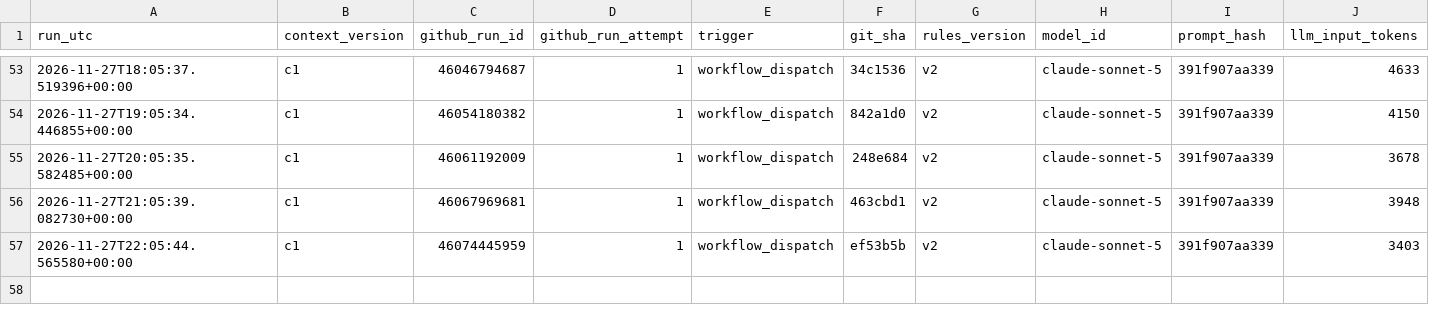
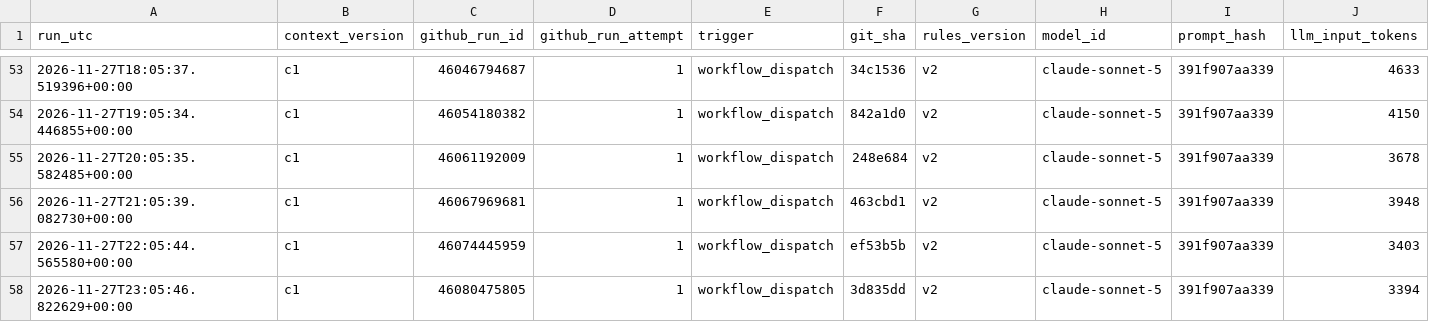
Before and after one commit to beausiff/Oil-signal-logger, a CSV file: backup/context.csv, drawn as a sheet; only a part is shown, gaps mark what is left out; rows hold the shown columns only; the diff names each change by its address in the sheet, - before the commit and + after, or states it on an @@ line.

```diff
--- a/backup/context.csv
+++ b/backup/context.csv
+row 58: 2026-11-27T23:05:46.822629+00:00 | c1 | 46080475805 | 1 | workflow_dispatch | 3d835dd | v2 | claude-sonnet-5 | 391f907aa339 | 3394
```
Also changed, not shown: backup/feed_b_state.csv, backup/headlines_b.csv, 6 other files.
